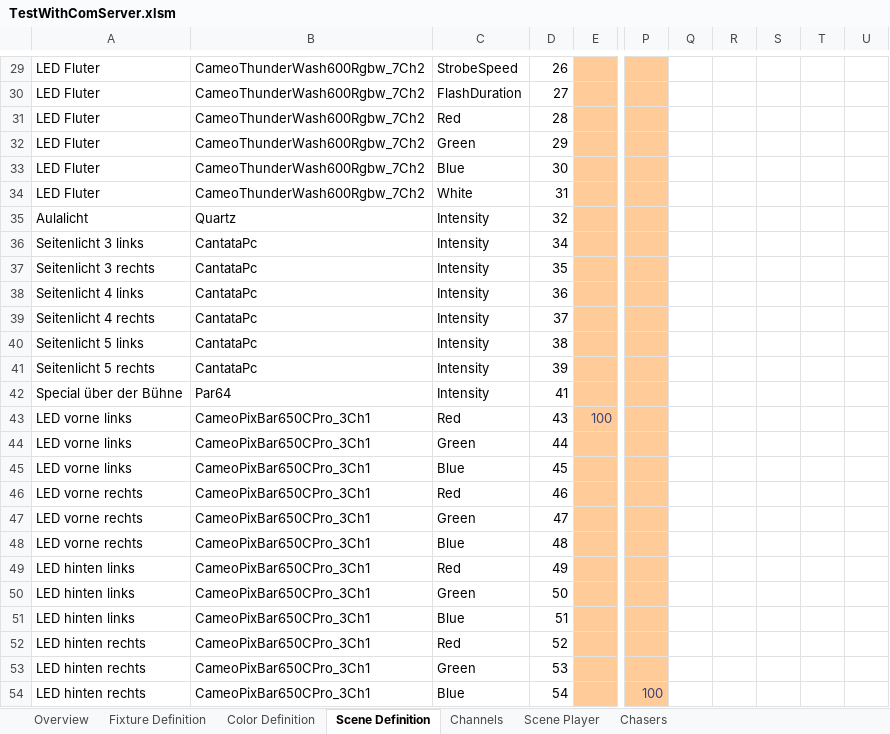
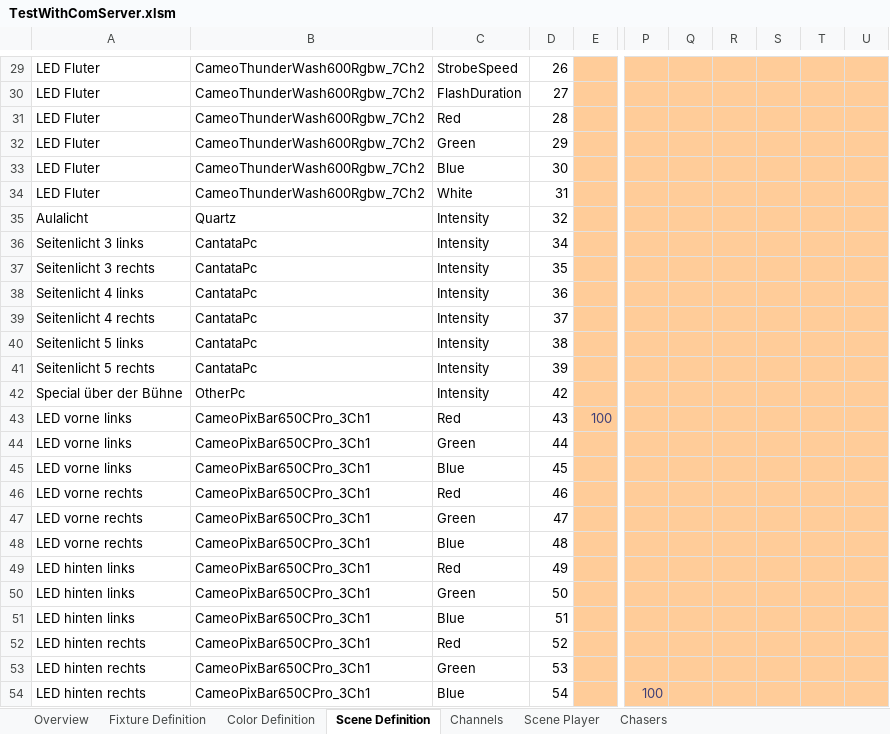
Before and after one commit to personalnexus/AuLiCom, an Excel workbook: doc/Excel/TestWithComServer.xlsm, sheet Scene Definition, drawn as a sheet; only a part is shown, gaps mark what is left out; values as stored, in another font and other column widths than the file's, no borders; conditional formats not drawn; the diff covers the shown part only; the diff names each change by its address in the sheet, - before the commit and + after, or states it on an @@ line.

Commit message:
test data added and scene formulas fixed after first real world test run

```diff
--- a/doc/Excel/TestWithComServer.xlsm (sheet Scene Definition)
+++ b/doc/Excel/TestWithComServer.xlsm (sheet Scene Definition)
-Q29:U54 fill: none
+Q29:U54 fill: #FFCC99
-B42: Par64
+B42: OtherPc
-D42: 41
+D42: 42
```
Also changed, not shown: 15 edited cells and cell formats elsewhere in this sheet, sheet Overview, sheet Chasers, sheet Scene Player, sheet Channels, charts or pictures.
